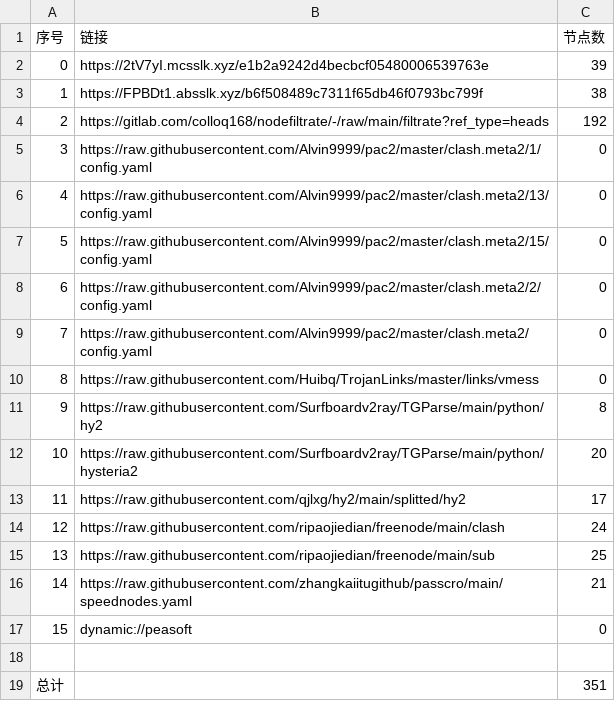
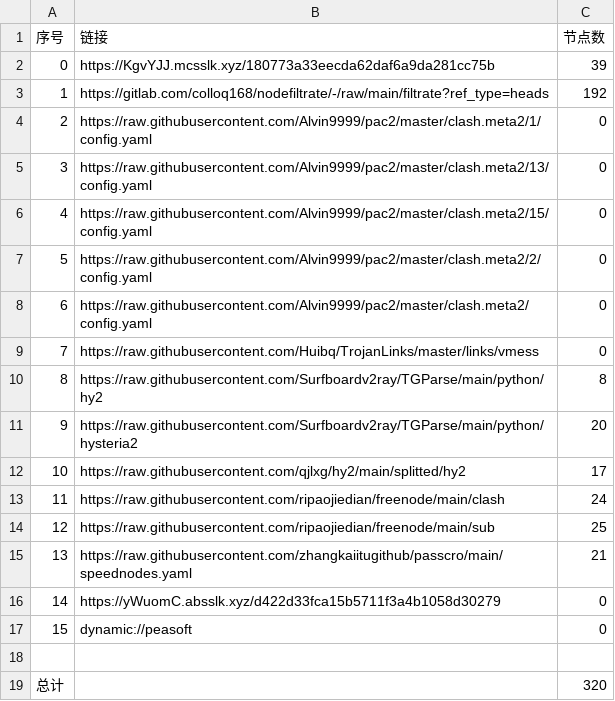
Before and after one commit to akflytiger/AutoMergePublicNodes, a CSV file: list_result.csv, drawn as a sheet; removed rows and columns are numbered as before the commit, all else as after; the diff names each change by its address in the sheet, - before the commit and + after, or states it on an @@ line.

```diff
--- a/list_result.csv
+++ b/list_result.csv
-B2 (链接): https://2tV7yI.mcsslk.xyz/e1b2a9242d4becbcf05480006539763e
+B2 (链接): https://KgvYJJ.mcsslk.xyz/180773a33eecda62daf6a9da281cc75b
-row 3: 1 | https://FPBDt1.absslk.xyz/b6f508489c7311f65db46f0793bc799f | 38
@@ column A (序号) renumbered between rows 3 and 15 @@
+row 16: 14 | https://yWuomC.absslk.xyz/d422d33fca15b5711f3a4b1058d30279 | 0
-C19 (节点数): 351
+C19 (节点数): 320
```
Also changed, not shown: 33 other files.
